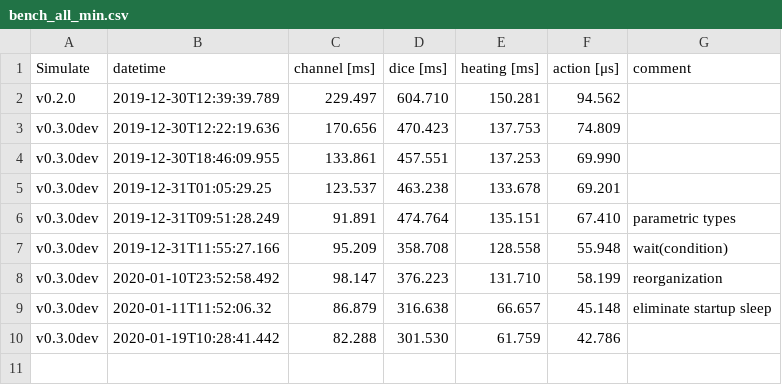
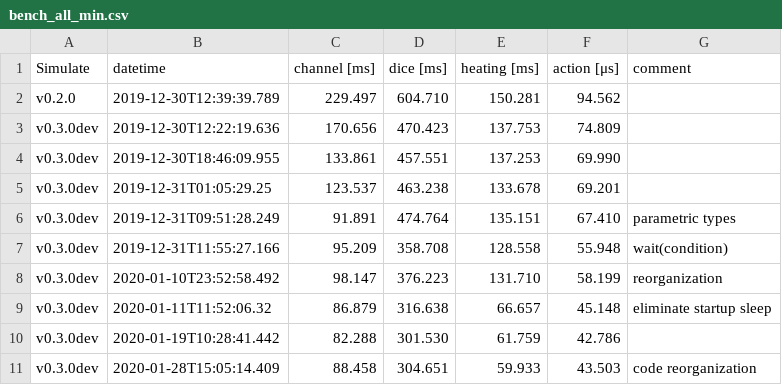
Before and after one commit to JuliaDynamics/DiscreteEvents.jl, a CSV file: benchmarks/bench_all_min.csv, drawn as a sheet.

```diff
--- a/benchmarks/bench_all_min.csv
+++ b/benchmarks/bench_all_min.csv
@@ -10 +10,2 @@ v0.3.0dev,2020-01-11T11:52:06.32,86.879,316.638,66.657,45.148,eliminate startup
 v0.3.0dev,2020-01-19T10:28:41.442,82.288,301.530,61.759,42.786,
+v0.3.0dev,2020-01-28T15:05:14.409,88.458,304.651,59.933,43.503,code reorganization
```
Also changed, not shown: benchmarks/bench_all_mean.csv, 19 other files.
